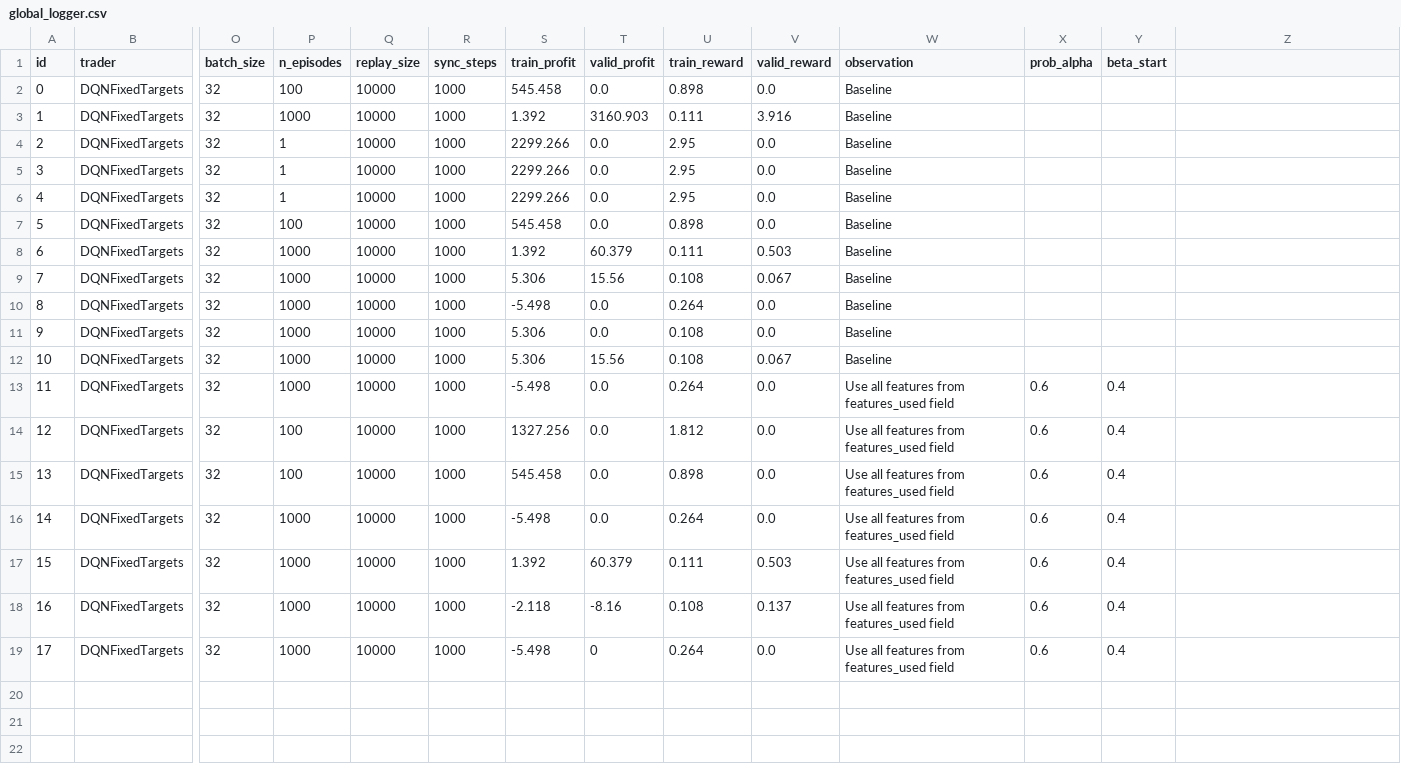
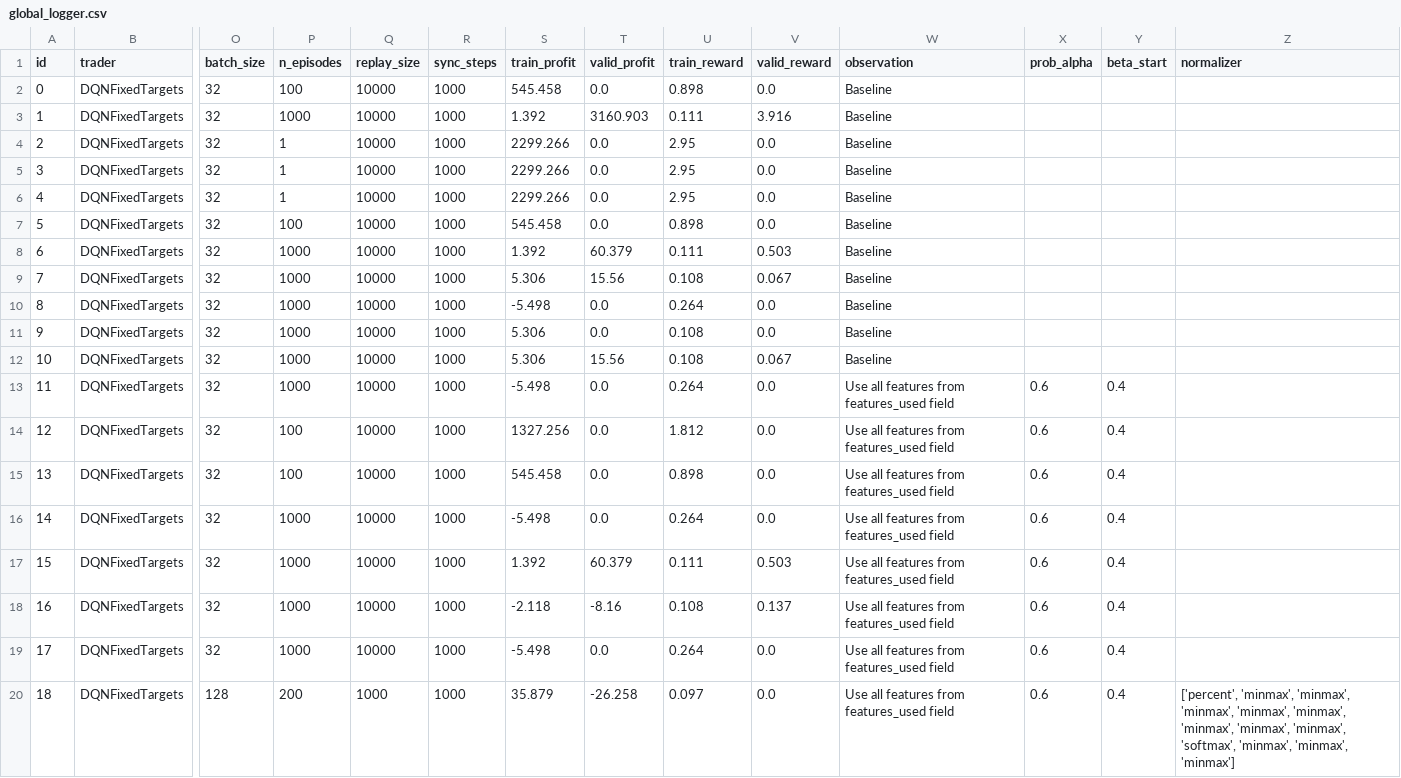
Before and after one commit to andeceneu4more/rl-stoks-pick, a CSV file: logs/andreig/stage-0/global_logger.csv, drawn as a sheet; only a part is shown, gaps mark what is left out; rows hold the shown columns only; the diff names each change by its address in the sheet, - before the commit and + after, or states it on an @@ line.

Commit message:
refactor code: change features_used from list to dict with features as keys and normalizers as values

```diff
--- a/logs/andreig/stage-0/global_logger.csv
+++ b/logs/andreig/stage-0/global_logger.csv
-Z1: (empty)
+Z1: normalizer
-T19 (valid_profit): 0
+T19 (valid_profit): 0.0
+row 20: 18 | DQNFixedTargets | 128 | 200 | 1000 | 1000 | 35.879 | -26.258 | 0.097 | 0.0 | Use all features from features_used field | 0.6 | 0.4 | ['percent', 'minmax', 'minmax', 'minmax', 'minmax', 'minmax', 'minmax', 'minmax', 'minmax', 'softmax', 'minmax', 'minmax', 'minmax']
```
Also changed, not shown: 8 other files.
